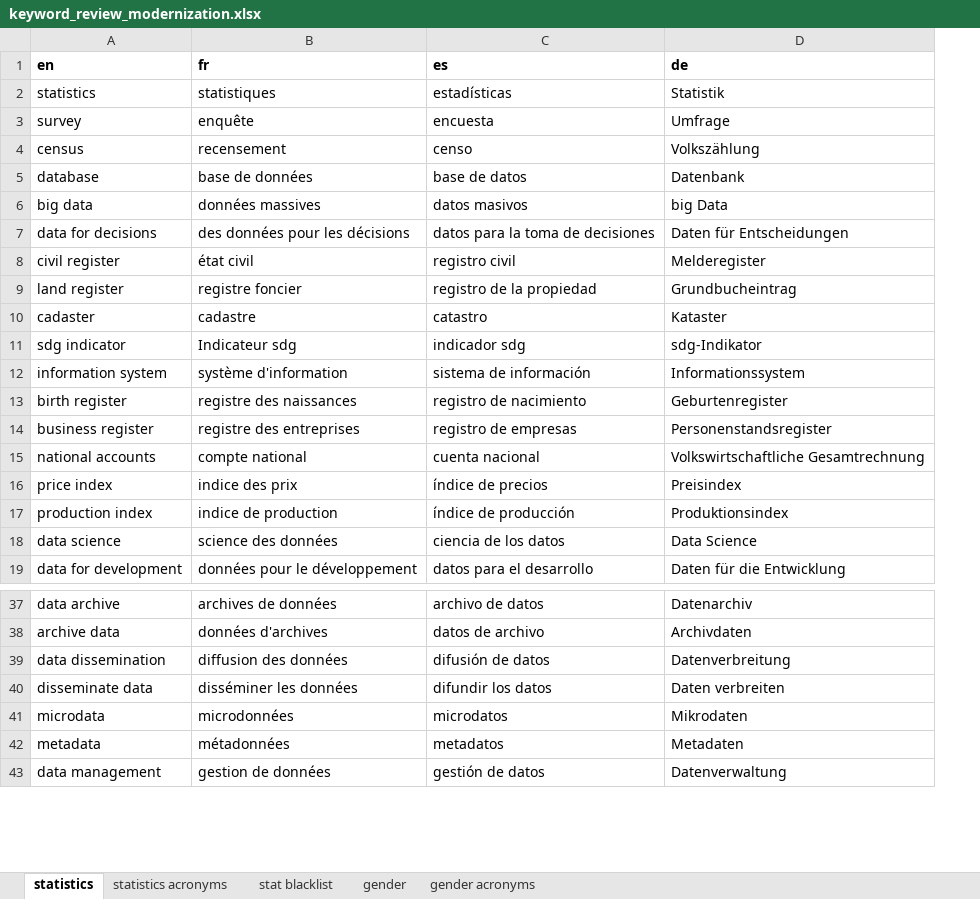
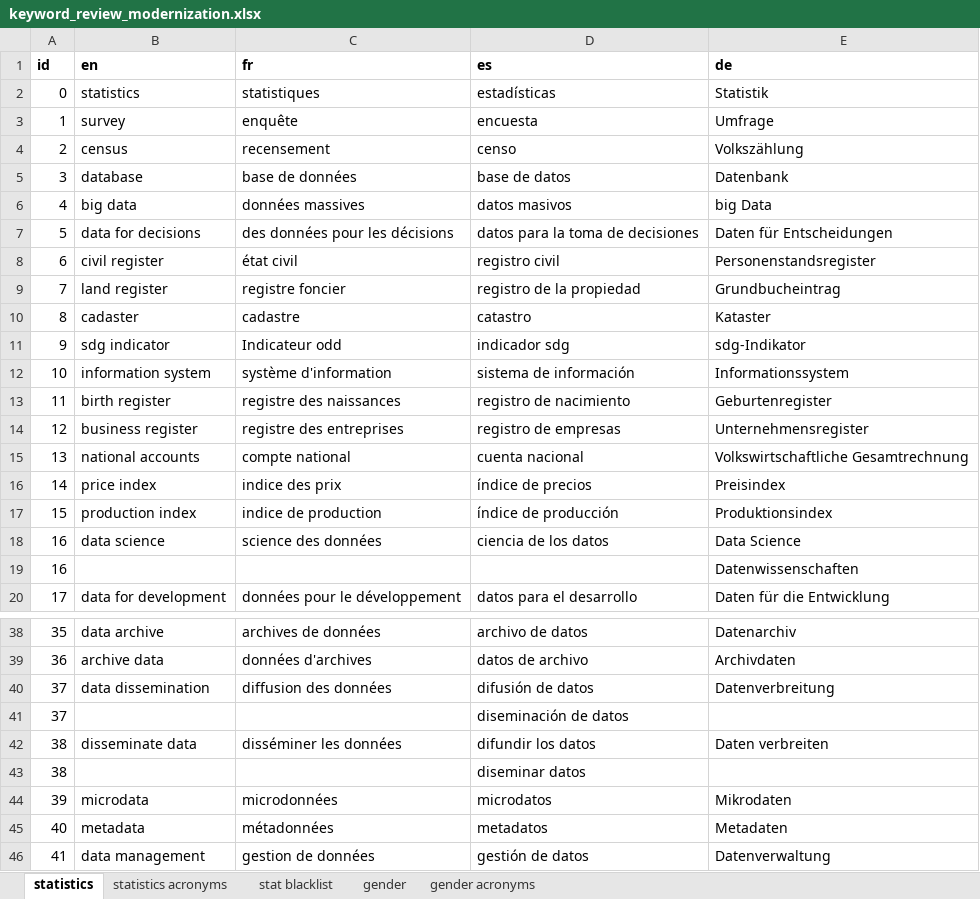
Before and after one commit to PARIS21-DATA/PRESS, an Excel workbook: data/keywords/review/keyword_review_modernization.xlsx, sheet statistics, drawn as a sheet; only a part is shown, gaps mark what is left out; values as stored, in another font and other column widths than the file's, no borders; addresses are those after the commit; the diff covers the shown part only; the diff names each change by its address in the sheet, - before the commit and + after, or states it on an @@ line.

```diff
--- a/data/keywords/review/keyword_review_modernization.xlsx (sheet statistics)
+++ b/data/keywords/review/keyword_review_modernization.xlsx (sheet statistics)
+column A (id), rows 2-18: 0 | 1 | 2 | 3 | 4 | 5 | 6 | 7 | 8 | 9 | 10 | 11 | 12 | 13 | 14 | 15 | 16; row 20: 17; rows 38-40: 35 | 36 | 37; row 42: 38; rows 44-46: 39 | 40 | 41
-E8 (de): Melderegister
+E8 (de): Personenstandsregister
-C11 (fr): Indicateur sdg
+C11 (fr): Indicateur odd
-E14 (de): Personenstandsregister
+E14 (de): Unternehmensregister
+row 19: 16 |  |  |  | Datenwissenschaften
@@ row 74 moved to row 41: 37 @@
@@ row 75 moved to row 43: 38 @@
```
Also changed, not shown: 2 removed rows and 3 edited cells elsewhere in this sheet, sheet statistics acronyms, sheet stat blacklist, 1 other file.
